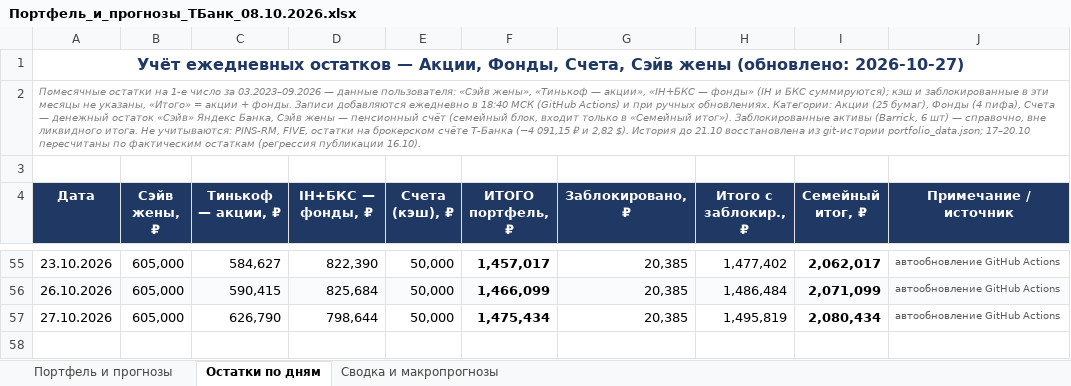
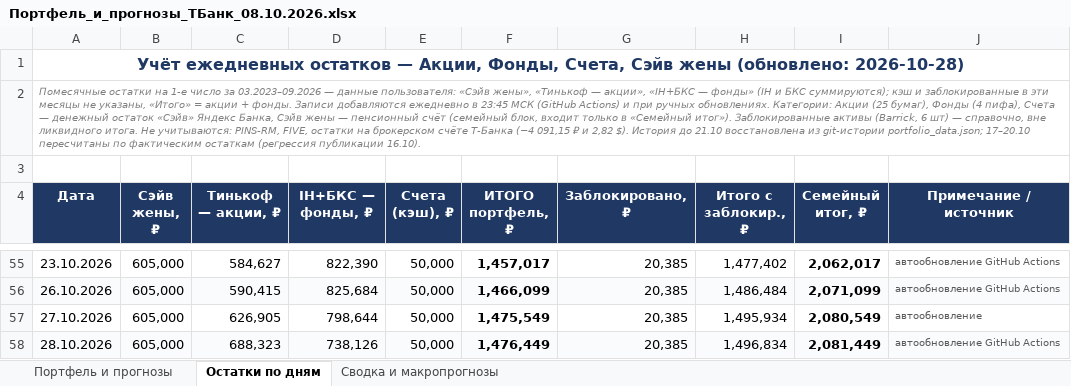
Before and after one commit to Edsonssss/pf-site-1b1590de4c, an Excel workbook: Портфель_и_прогнозы_ТБанк_08.10.2026.xlsx, sheet Остатки по дням, drawn as a sheet; only a part is shown, gaps mark what is left out; values as stored, in another font and other column widths than the file's, no borders; charts and pictures not drawn; the diff names each change by its address in the sheet, - before the commit and + after, or states it on an @@ line.

```diff
--- a/Портфель_и_прогнозы_ТБанк_08.10.2026.xlsx (sheet Остатки по дням)
+++ b/Портфель_и_прогнозы_ТБанк_08.10.2026.xlsx (sheet Остатки по дням)
-A1 (Дата): …жены (обновлено: 2026-10-27)
+A1 (Дата): …жены (обновлено: 2026-10-28)
-A2 (Дата): …ежедневно в 18:40 МСК (GitHub…
+A2 (Дата): …ежедневно в 23:45 МСК (GitHub…
-C57 (Тинькоф — акции, ₽): 626,790
+C57 (Тинькоф — акции, ₽): 626,905
-F57 (ИТОГО портфель, ₽): 1,475,434
+F57 (ИТОГО портфель, ₽): 1,475,549
-H57 (Итого с заблокир., ₽): 1,495,819
+H57 (Итого с заблокир., ₽): 1,495,934
-I57 (Семейный итог, ₽): 2,080,434
+I57 (Семейный итог, ₽): 2,080,549
-J57 (Примечание / источник): автообновление GitHub Actions
+J57 (Примечание / источник): автообновление
+row 58: 28.10.2026 | 605,000 | 688,323 | 738,126 | 50,000 | 1,476,449 | 20,385 | 1,496,834 | 2,081,449 | автообновление GitHub Actions
```
Also changed, not shown: sheet Портфель и прогнозы, sheet Сводка и макропрогнозы, charts or pictures, 4 other files.
